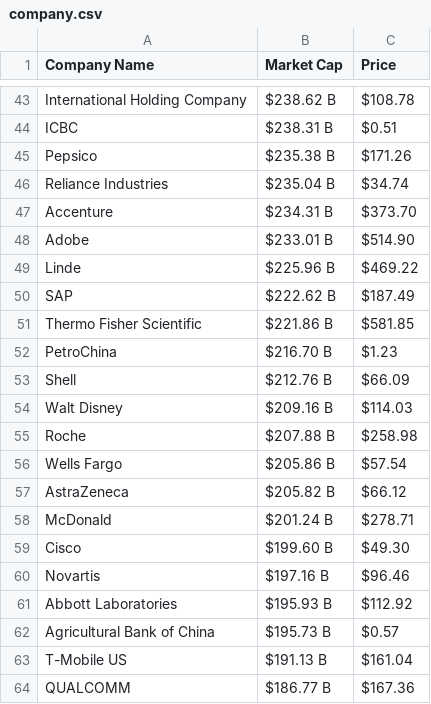
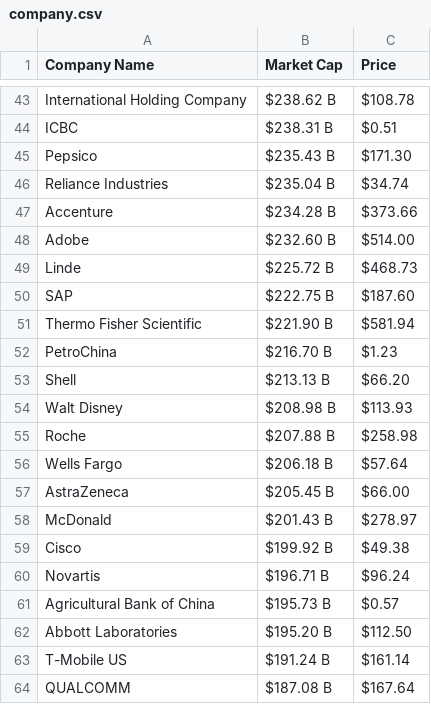
Before and after one commit to AbhishekBaske/marketcap_webscrap, a CSV file: company.csv, drawn as a sheet; only a part is shown, gaps mark what is left out; the diff covers the shown part only.

```diff
--- a/company.csv
+++ b/company.csv
@@ -44,21 +44,21 @@ International Holding Company,$238.62 B,$108.78
 ICBC,$238.31 B,$0.51
-Pepsico,$235.38 B,$171.26
+Pepsico,$235.43 B,$171.30
 Reliance Industries,$235.04 B,$34.74
-Accenture,$234.31 B,$373.70
-Adobe,$233.01 B,$514.90
-Linde,$225.96 B,$469.22
-SAP,$222.62 B,$187.49
-Thermo Fisher Scientific,$221.86 B,$581.85
+Accenture,$234.28 B,$373.66
+Adobe,$232.60 B,$514.00
+Linde,$225.72 B,$468.73
+SAP,$222.75 B,$187.60
+Thermo Fisher Scientific,$221.90 B,$581.94
 PetroChina,$216.70 B,$1.23
-Shell,$212.76 B,$66.09
-Walt Disney,$209.16 B,$114.03
+Shell,$213.13 B,$66.20
+Walt Disney,$208.98 B,$113.93
 Roche,$207.88 B,$258.98
-Wells Fargo,$205.86 B,$57.54
-AstraZeneca,$205.82 B,$66.12
-McDonald,$201.24 B,$278.71
-Cisco,$199.60 B,$49.30
-Novartis,$197.16 B,$96.46
-Abbott Laboratories,$195.93 B,$112.92
+Wells Fargo,$206.18 B,$57.64
+AstraZeneca,$205.45 B,$66.00
+McDonald,$201.43 B,$278.97
+Cisco,$199.92 B,$49.38
+Novartis,$196.71 B,$96.24
 Agricultural Bank of China,$195.73 B,$0.57
-T-Mobile US,$191.13 B,$161.04
-QUALCOMM,$186.77 B,$167.36
+Abbott Laboratories,$195.20 B,$112.50
+T-Mobile US,$191.24 B,$161.14
+QUALCOMM,$187.08 B,$167.64
```
Also changed, not shown: 4 added rows, 4 removed rows and 116 edited cells elsewhere in this file, 1 other file.
